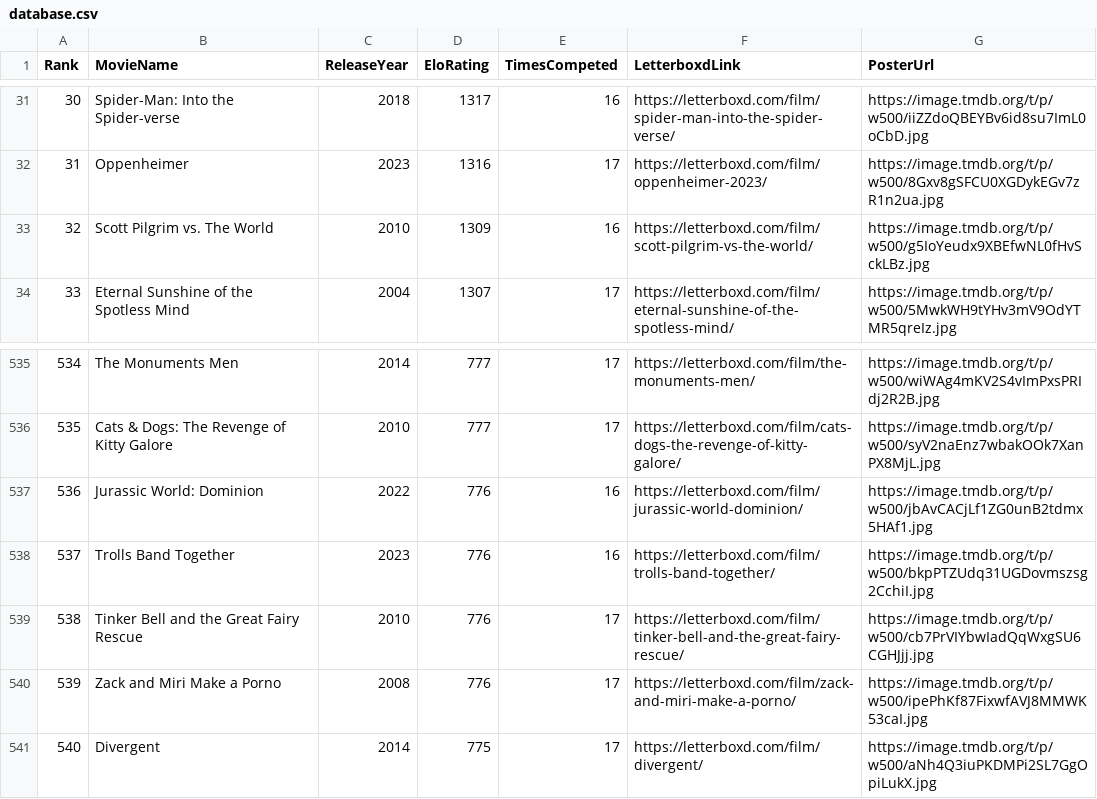
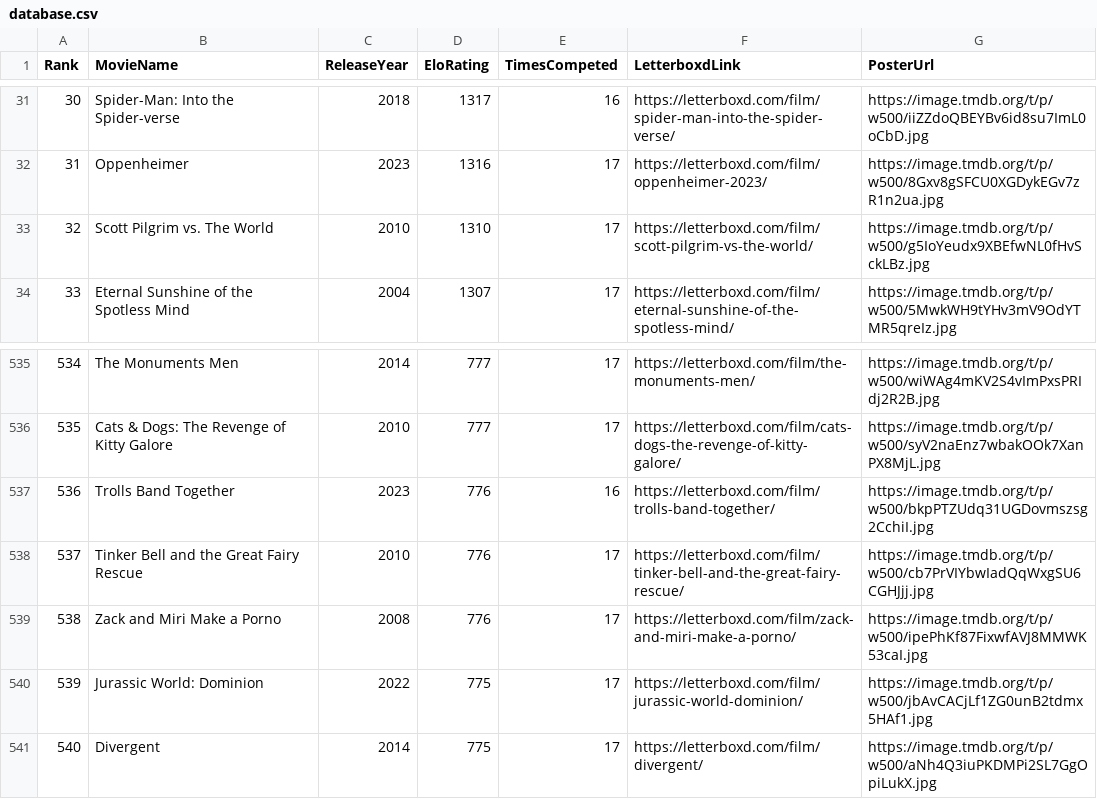
Before and after one commit to TheEverythingologist/MovieRankings, a CSV file: data/database.csv, drawn as a sheet; only a part is shown, gaps mark what is left out; removed rows and columns are numbered as before the commit, all else as after; the diff names each change by its address in the sheet, - before the commit and + after, or states it on an @@ line.

Commit message:
Update rankings: Scott Pilgrim vs. The World beat Jurassic World: Dominion

```diff
--- a/data/database.csv
+++ b/data/database.csv
-D33 (EloRating): 1309
+D33 (EloRating): 1310
-E33 (TimesCompeted): 16
+E33 (TimesCompeted): 17
-row 537: 536 | Jurassic World: Dominion | 2022 | 776 | 16 | https://letterboxd.com/film/jurassic-world-dominion/ | https://image.tmdb.org/t/p/w500/jbAvCACjLf1ZG0unB2tdmx5HAf1.jpg
@@ column A (Rank) renumbered between rows 537 and 539 @@
+row 540: 539 | Jurassic World: Dominion | 2022 | 775 | 17 | https://letterboxd.com/film/jurassic-world-dominion/ | https://image.tmdb.org/t/p/w500/jbAvCACjLf1ZG0unB2tdmx5HAf1.jpg
```
